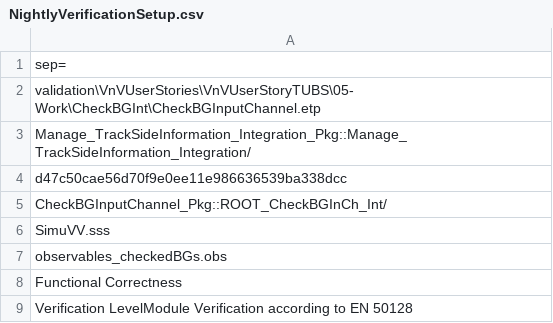
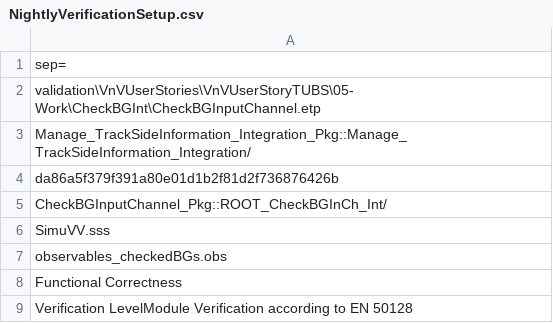
Before and after one commit to openETCS/validation, a CSV file: VnVUserStories/VnVUserStoryTUBS/05-Work/CheckBGInt/NightlyVerificationSetup.csv, drawn as a sheet.

```diff
--- a/VnVUserStories/VnVUserStoryTUBS/05-Work/CheckBGInt/NightlyVerificationSetup.csv
+++ b/VnVUserStories/VnVUserStoryTUBS/05-Work/CheckBGInt/NightlyVerificationSetup.csv
@@ -3,3 +3,3 @@ validation\VnVUserStories\VnVUserStoryTUBS\05-Work\CheckBGInt\CheckBGInputChanne
 Manage_TrackSideInformation_Integration_Pkg::Manage_TrackSideInformation_Integration/,
-d47c50cae56d70f9e0ee11e986636539ba338dcc,
+da86a5f379f391a80e01d1b2f81d2f736876426b,
 CheckBGInputChannel_Pkg::ROOT_CheckBGInCh_Int/,
```
Also changed, not shown: 2 other files.
